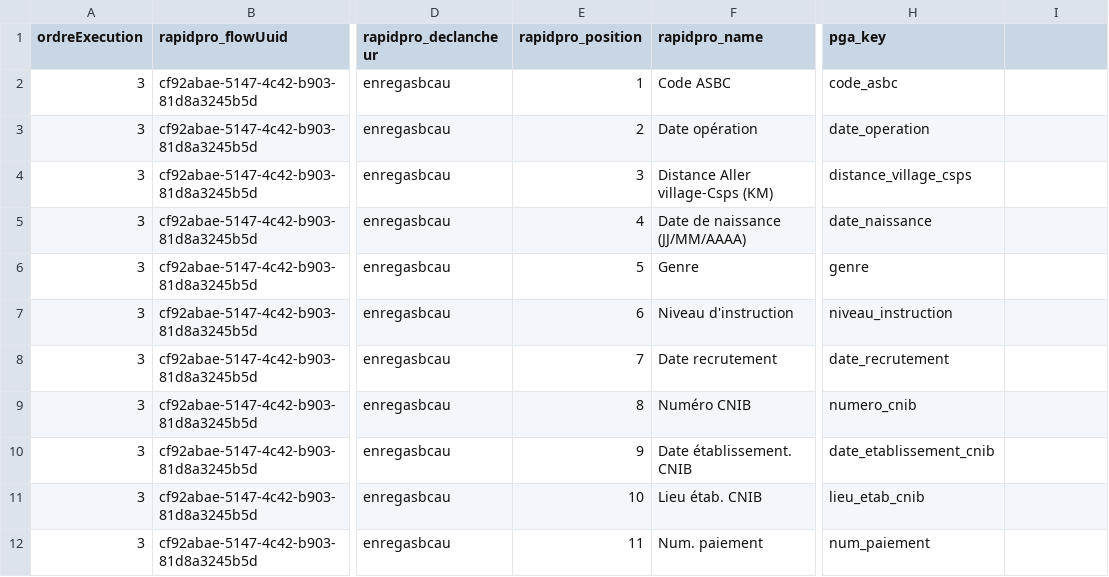
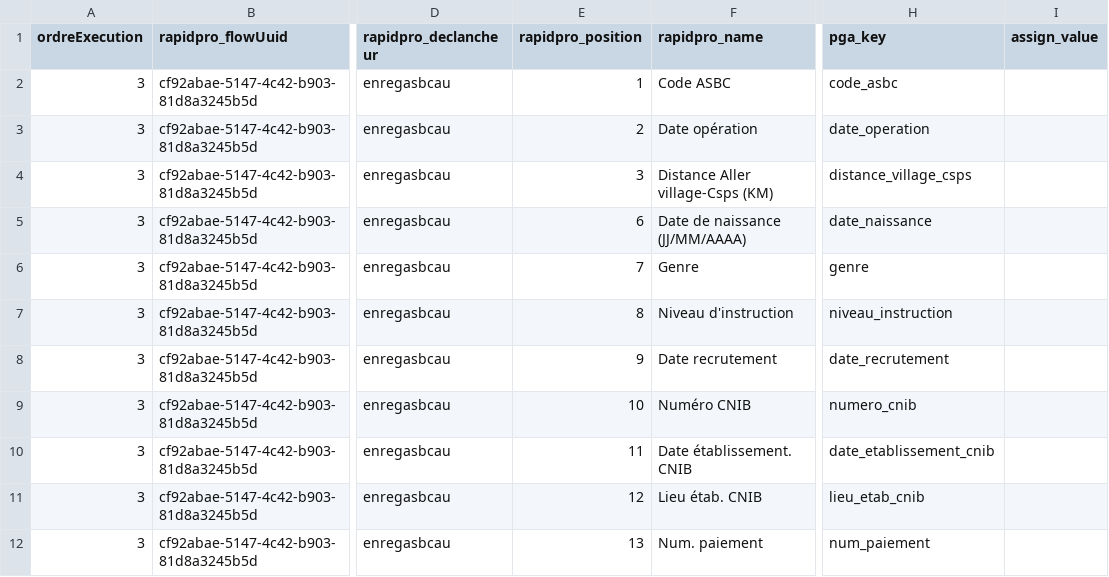
Before and after one commit to cyrillekouassi/ZatoFile, a CSV file: eSanteCom_PGA_AUTRE.csv, drawn as a sheet; only a part is shown, gaps mark what is left out; the diff covers the shown part only; the diff names each change by its address in the sheet, - before the commit and + after, or states it on an @@ line.

```diff
--- a/eSanteCom_PGA_AUTRE.csv
+++ b/eSanteCom_PGA_AUTRE.csv
-I1: (empty)
+I1: assign_value
-E5 (rapidpro_position): 4
+E5 (rapidpro_position): 6
-E6 (rapidpro_position): 5
+E6 (rapidpro_position): 7
-E7 (rapidpro_position): 6
+E7 (rapidpro_position): 8
-E8 (rapidpro_position): 7
+E8 (rapidpro_position): 9
-E9 (rapidpro_position): 8
+E9 (rapidpro_position): 10
-E10 (rapidpro_position): 9
+E10 (rapidpro_position): 11
-E11 (rapidpro_position): 10
+E11 (rapidpro_position): 12
-E12 (rapidpro_position): 11
+E12 (rapidpro_position): 13
```
Also changed, not shown: 2 added rows and 7 edited cells elsewhere in this file, eSanteCom_PGA_NP.csv.
